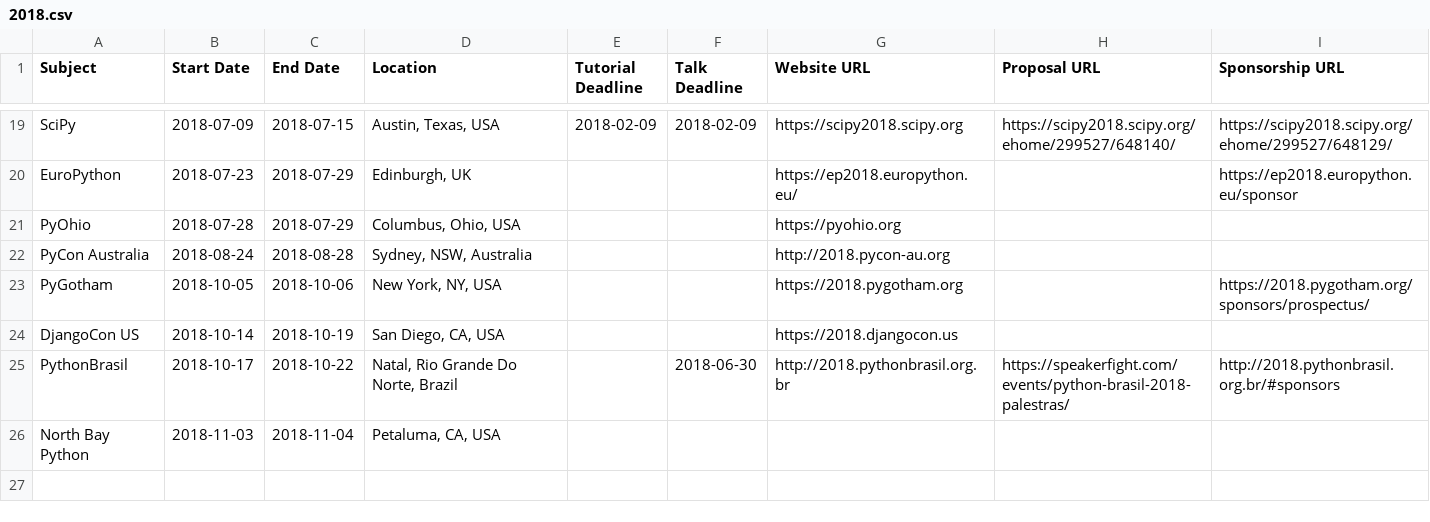
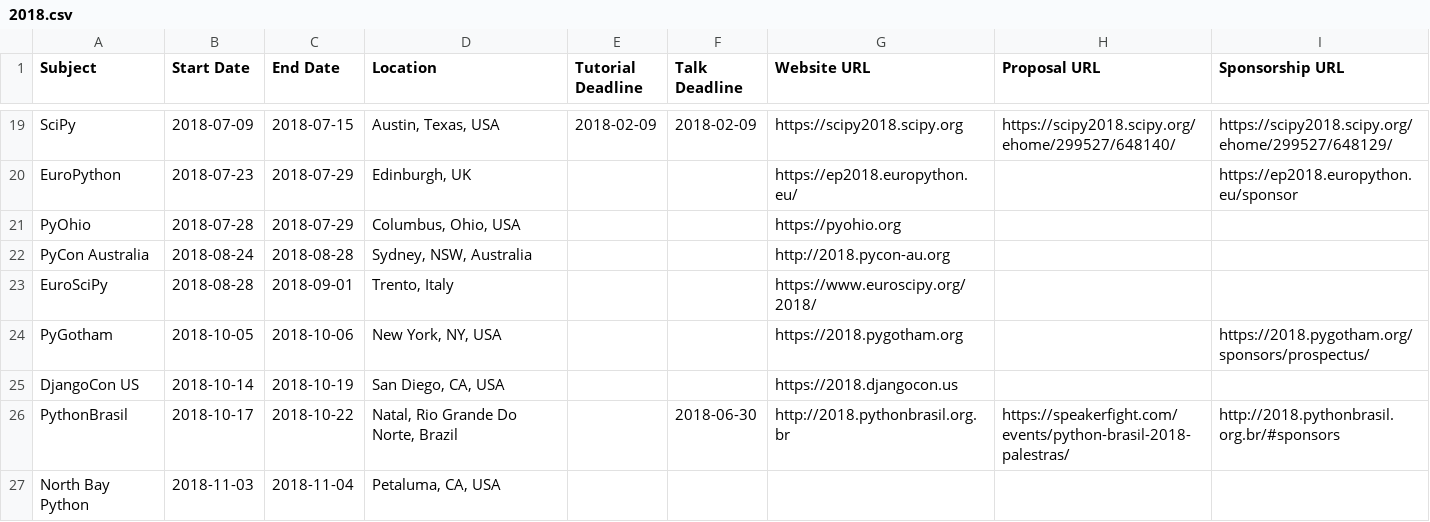
Before and after one commit to python-organizers/conferences, a CSV file: 2018.csv, drawn as a sheet; only a part is shown, gaps mark what is left out.

Commit message:
Add EuroSciPy 2018 (#27)
https://github.com/python-organizers/conferences/pull/27

```diff
--- a/2018.csv
+++ b/2018.csv
@@ -22,2 +22,3 @@ PyOhio,2018-07-28,2018-07-29,"Columbus, Ohio, USA",,,https://pyohio.org,,
 PyCon Australia,2018-08-24,2018-08-28,"Sydney, NSW, Australia",,,http://2018.pycon-au.org,,
+EuroSciPy,2018-08-28,2018-09-01,"Trento, Italy",,,https://www.euroscipy.org/2018/,,
 PyGotham,2018-10-05,2018-10-06,"New York, NY, USA",,,https://2018.pygotham.org,,https://2018.pygotham.org/sponsors/prospectus/
```
